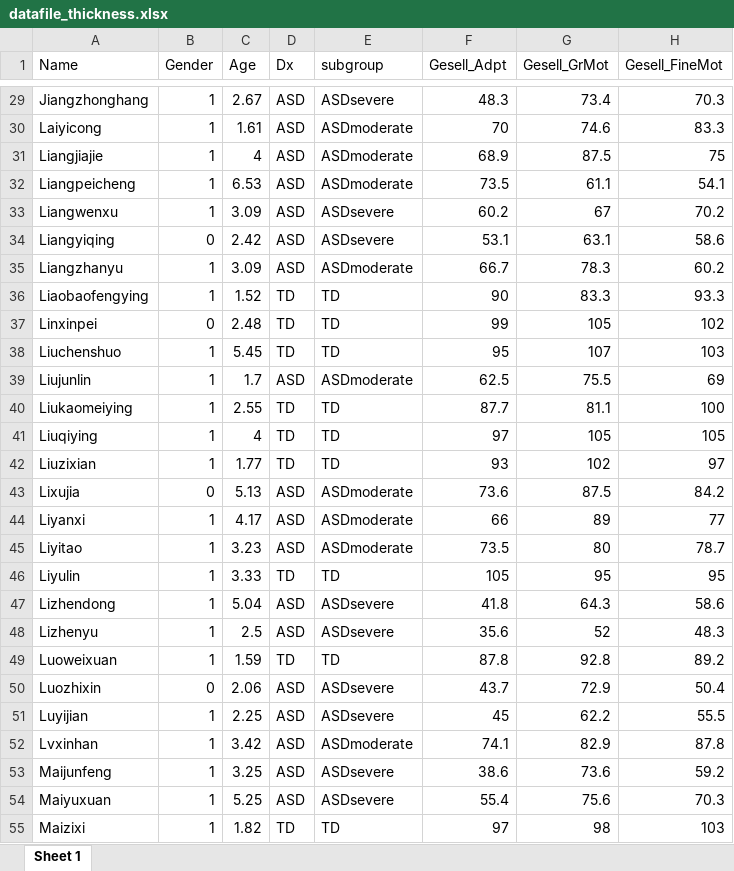
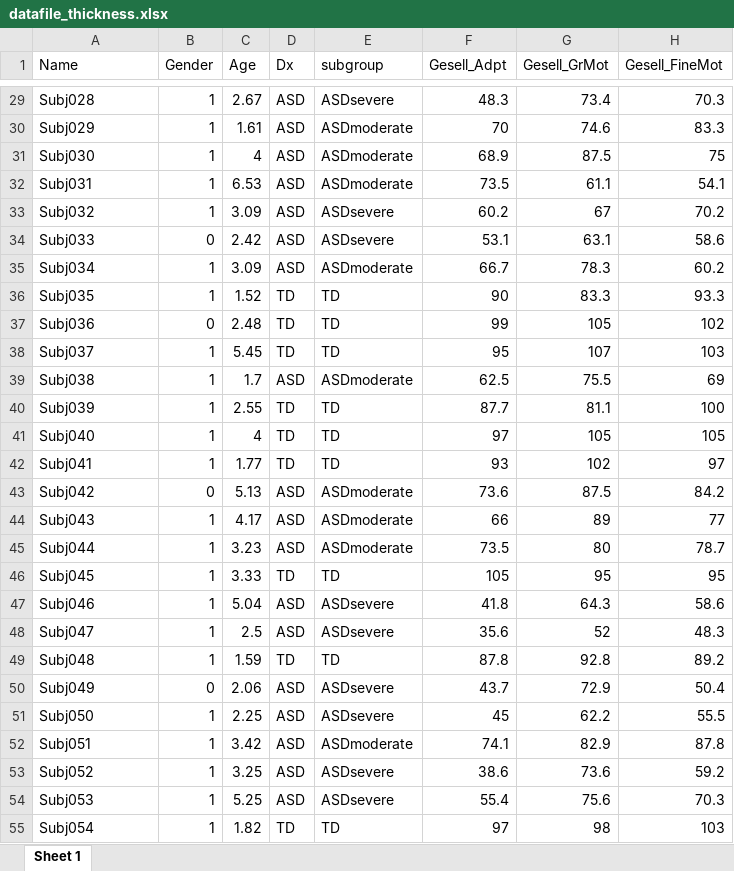
Before and after one commit to Yaqiongxiao/asdsubgroups.language, an Excel workbook: data/datafile_thickness.xlsx, sheet Sheet 1, drawn as a sheet; only a part is shown, gaps mark what is left out; values as stored, in another font and other column widths than the file's, no borders; the diff covers the shown part only; the diff names each change by its address in the sheet, - before the commit and + after, or states it on an @@ line.

```diff
--- a/data/datafile_thickness.xlsx (sheet Sheet 1)
+++ b/data/datafile_thickness.xlsx (sheet Sheet 1)
-A29 (Name): Jiangzhonghang
+A29 (Name): Subj028
-A30 (Name): Laiyicong
+A30 (Name): Subj029
-A31 (Name): Liangjiajie
+A31 (Name): Subj030
-A32 (Name): Liangpeicheng
+A32 (Name): Subj031
-A33 (Name): Liangwenxu
+A33 (Name): Subj032
-A34 (Name): Liangyiqing
+A34 (Name): Subj033
-A35 (Name): Liangzhanyu
+A35 (Name): Subj034
-A36 (Name): Liaobaofengying
+A36 (Name): Subj035
-A37 (Name): Linxinpei
+A37 (Name): Subj036
-A38 (Name): Liuchenshuo
+A38 (Name): Subj037
-A39 (Name): Liujunlin
+A39 (Name): Subj038
-A40 (Name): Liukaomeiying
+A40 (Name): Subj039
-A41 (Name): Liuqiying
+A41 (Name): Subj040
-A42 (Name): Liuzixian
+A42 (Name): Subj041
-A43 (Name): Lixujia
+A43 (Name): Subj042
-A44 (Name): Liyanxi
+A44 (Name): Subj043
-A45 (Name): Liyitao
+A45 (Name): Subj044
-A46 (Name): Liyulin
+A46 (Name): Subj045
-A47 (Name): Lizhendong
+A47 (Name): Subj046
-A48 (Name): Lizhenyu
+A48 (Name): Subj047
-A49 (Name): Luoweixuan
+A49 (Name): Subj048
-A50 (Name): Luozhixin
+A50 (Name): Subj049
-A51 (Name): Luyijian
+A51 (Name): Subj050
-A52 (Name): Lvxinhan
+A52 (Name): Subj051
-A53 (Name): Maijunfeng
+A53 (Name): Subj052
-A54 (Name): Maiyuxuan
+A54 (Name): Subj053
-A55 (Name): Maizixi
+A55 (Name): Subj054
```
Also changed, not shown: 78 edited cells elsewhere in this sheet, data/datafile_area.xlsx, data/datafile_volume.xlsx, 1 other file.
